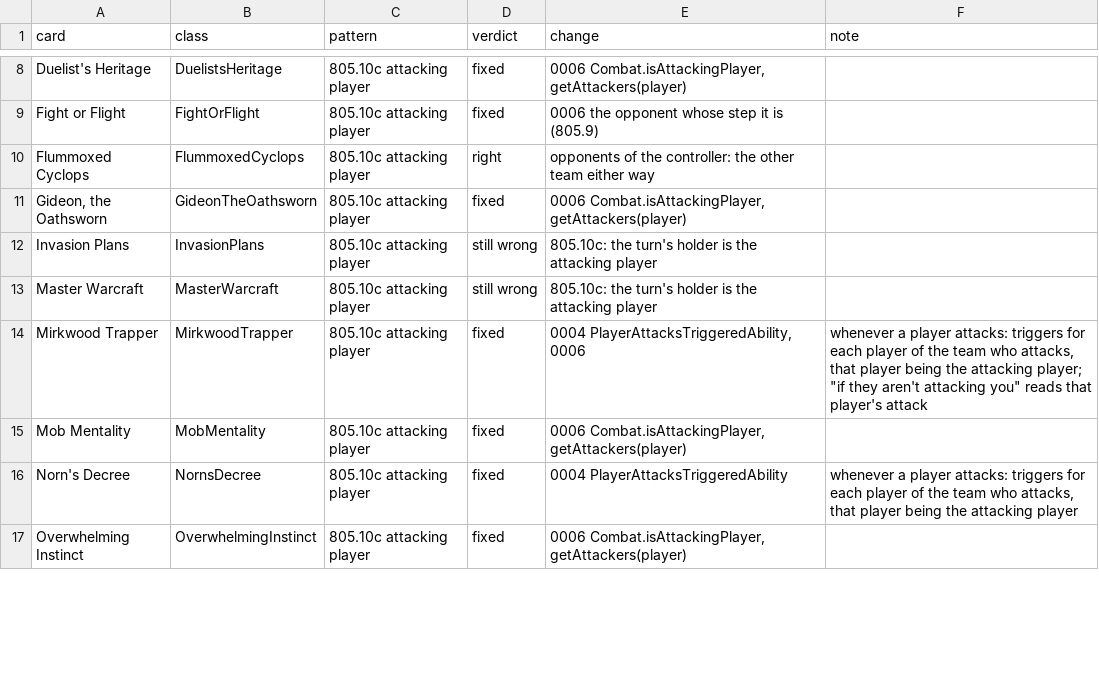
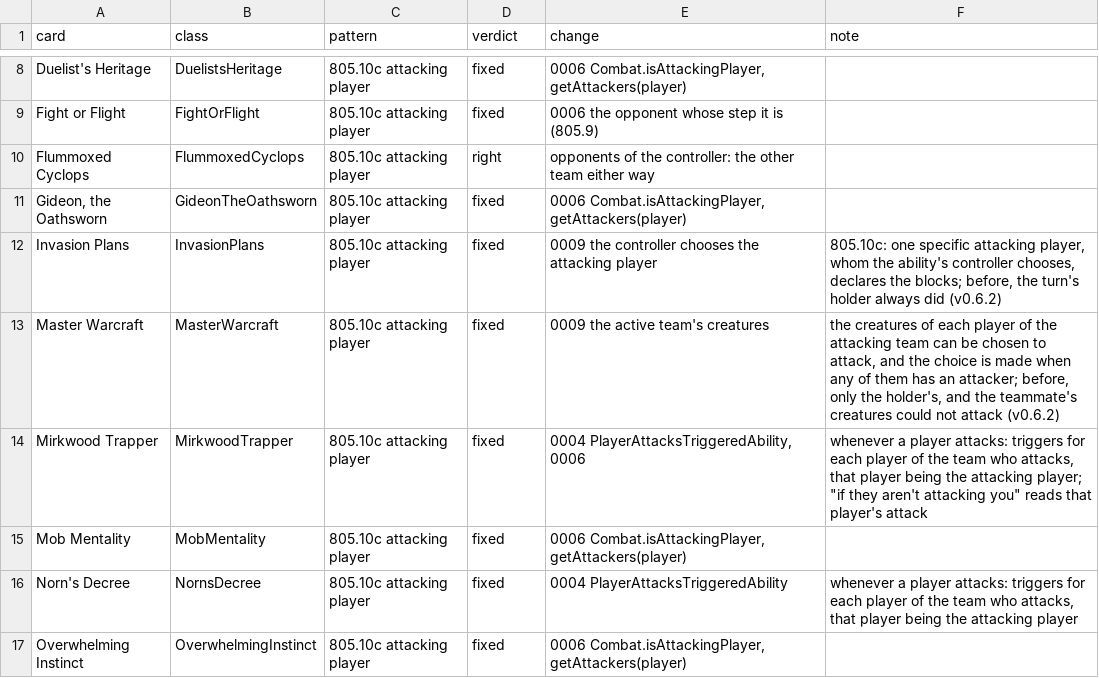
Before and after one commit to sphinxtah/commander-duels, a CSV file: docs/engine/two-headed-giant-audit.csv, drawn as a sheet; only a part is shown, gaps mark what is left out; the diff covers the shown part only.

```diff
--- a/docs/engine/two-headed-giant-audit.csv
+++ b/docs/engine/two-headed-giant-audit.csv
@@ -11,4 +11,4 @@ Flummoxed Cyclops,FlummoxedCyclops,805.10c attacking player,right,opponents of t
 "Gideon, the Oathsworn",GideonTheOathsworn,805.10c attacking player,fixed,"0006 Combat.isAttackingPlayer, getAttackers(player)",
-Invasion Plans,InvasionPlans,805.10c attacking player,still wrong,805.10c: the turn's holder is the attacking player,
-Master Warcraft,MasterWarcraft,805.10c attacking player,still wrong,805.10c: the turn's holder is the attacking player,
+Invasion Plans,InvasionPlans,805.10c attacking player,fixed,0009 the controller chooses the attacking player,"805.10c: one specific attacking player, whom the ability's controller chooses, declares the blocks; before, the turn's holder always did (v0.6.2)"
+Master Warcraft,MasterWarcraft,805.10c attacking player,fixed,0009 the active team's creatures,"the creatures of each player of the attacking team can be chosen to attack, and the choice is made when any of them has an attacker; before, only the holder's, and the teammate's creatures could not attack (v0.6.2)"
 Mirkwood Trapper,MirkwoodTrapper,805.10c attacking player,fixed,"0004 PlayerAttacksTriggeredAbility, 0006","whenever a player attacks: triggers for each player of the team who attacks, that player being the attacking player; ""if they aren't attacking you"" reads that player's attack"
```
Also changed, not shown: 51 edited cells elsewhere in this file, 4 other files.
